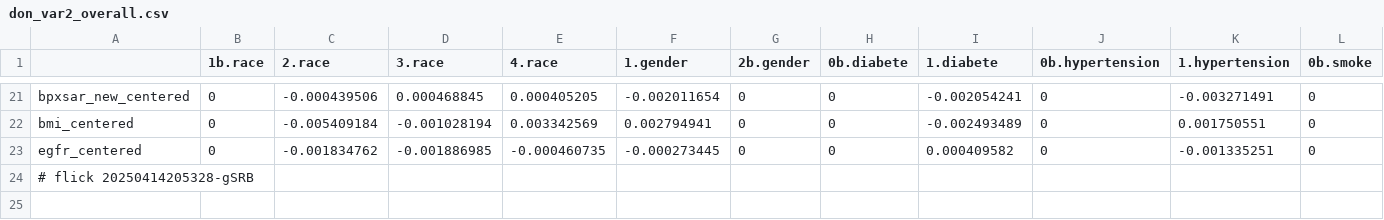
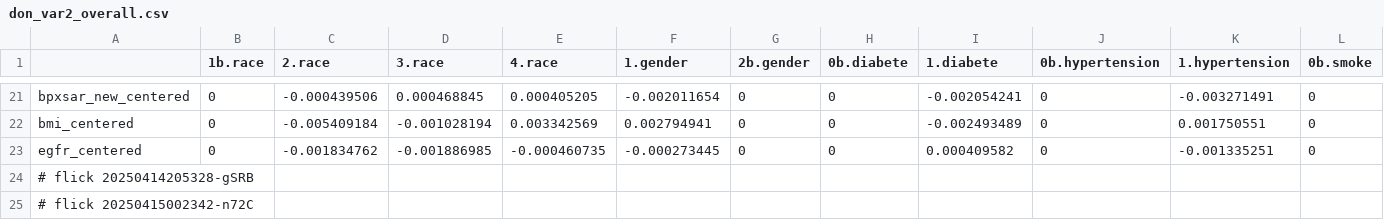
Before and after one commit to abikesa/peer-review, a CSV file: kitabo/ensi/testbin/test3/assets/csv/don_var2_overall.csv, drawn as a sheet; only a part is shown, gaps mark what is left out; rows hold the shown columns only; the diff names each change by its address in the sheet, - before the commit and + after, or states it on an @@ line.

Commit message:
kitabo/ensi/testbin/test3/assets/csv/don_var2_overall.csv

```diff
--- a/kitabo/ensi/testbin/test3/assets/csv/don_var2_overall.csv
+++ b/kitabo/ensi/testbin/test3/assets/csv/don_var2_overall.csv
+row 25: # flick 20250415002342-n72C
```
